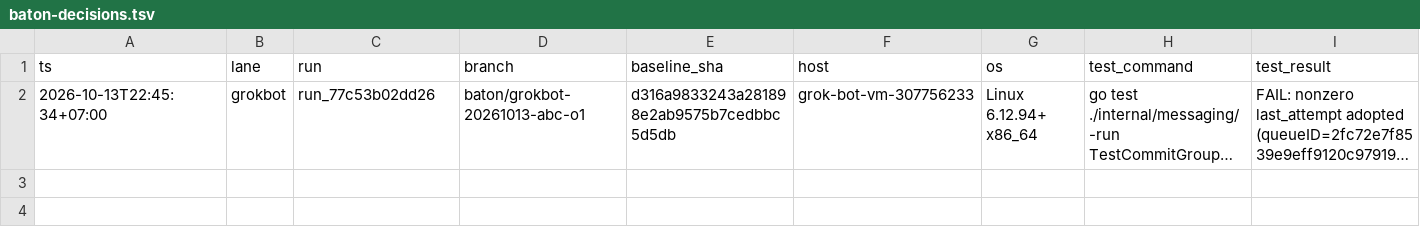
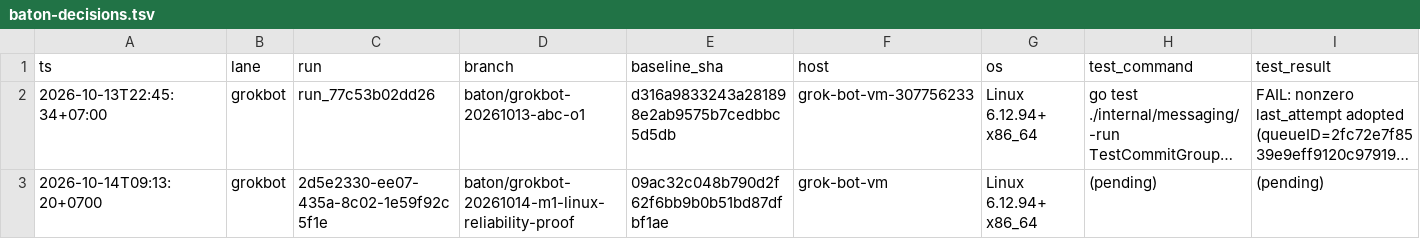
Before and after one commit to iDoris-ai/Hyphae, a TSV file: baton-decisions.tsv, drawn as a sheet; only a part is shown; long unchanged cells end in …; rows hold the shown columns only; the diff names each change by its address in the sheet, - before the commit and + after, or states it on an @@ line.

Commit message:
baton: start Linux reliability proof receipt
task_id=cloud-m1-linux-reliability-proof-20261014
attempt_id=2d5e2330-ee07-435a-8c02-1e59f92c5f1e
base_sha=09ac32c048b790d2f62f6bb9b0b51bd87dfbf1ae

```diff
--- a/baton-decisions.tsv
+++ b/baton-decisions.tsv
+row 3: 2026-10-14T09:13:20+0700 | grokbot | 2d5e2330-ee07-435a-8c02-1e59f92c5f1e | baton/grokbot-20261014-m1-linux-reliability-proof | 09ac32c048b790d2f62f6bb9b0b51bd87dfbf1ae | grok-bot-vm | Linux 6.12.94+ x86_64 | (pending) | (pending)
```
Also changed, not shown: 1 other file.
